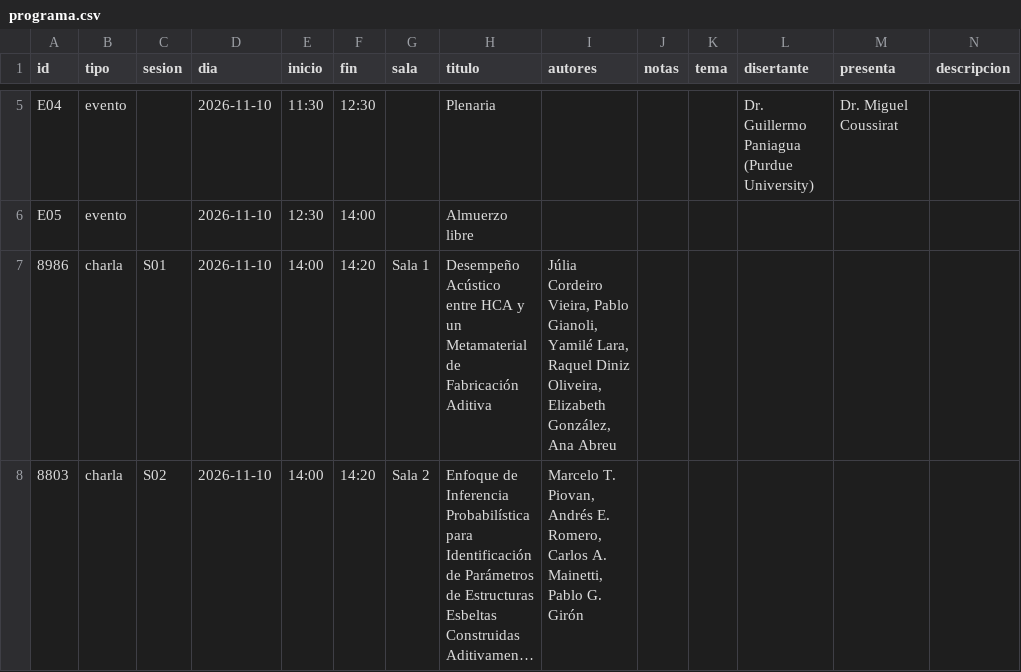
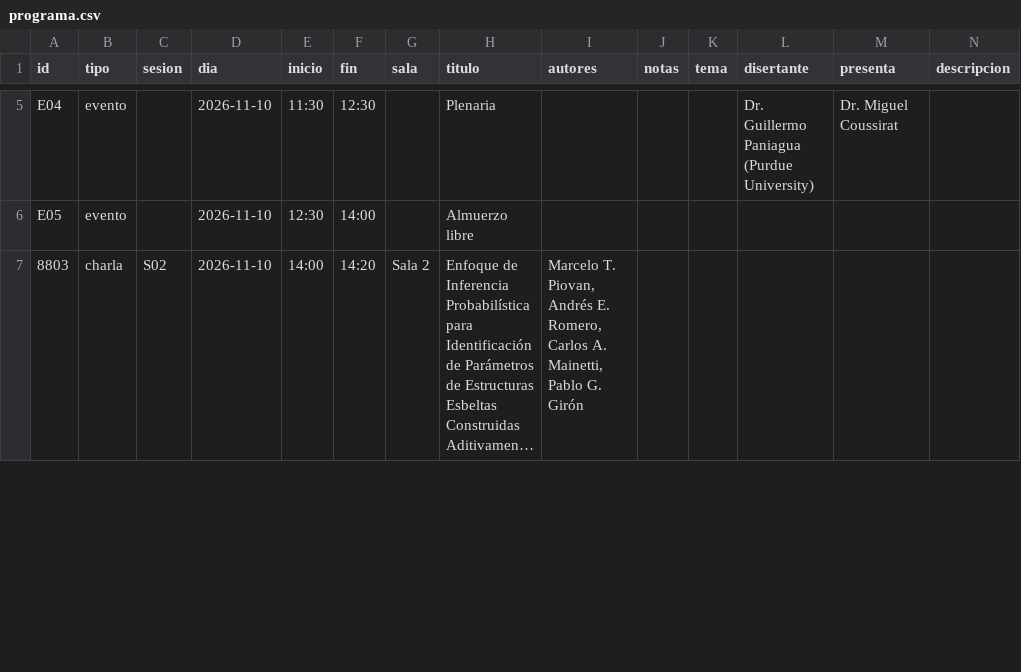
Before and after one commit to tleschiutta/mecom2026, a CSV file: fuente/data/programa.csv, drawn as a sheet; only a part is shown, gaps mark what is left out; long unchanged cells end in …; the diff covers the shown part only; the diff names each change by its address in the sheet, - before the commit and + after, or states it on an @@ line.

```diff
--- a/fuente/data/programa.csv
+++ b/fuente/data/programa.csv
-row 7: 8986 | charla | S01 | 2026-11-10 | 14:00 | 14:20 | Sala 1 | Desempeño Acústico entre HCA y un Metamaterial de Fabricación Aditiva | Júlia Cordeiro Vieira, Pablo Gianoli, Yamilé Lara, Raquel Diniz Oliveira, Elizabeth González, Ana Abreu
```
Also changed, not shown: 2 removed rows and 19 edited cells elsewhere in this file, 3 other files.
